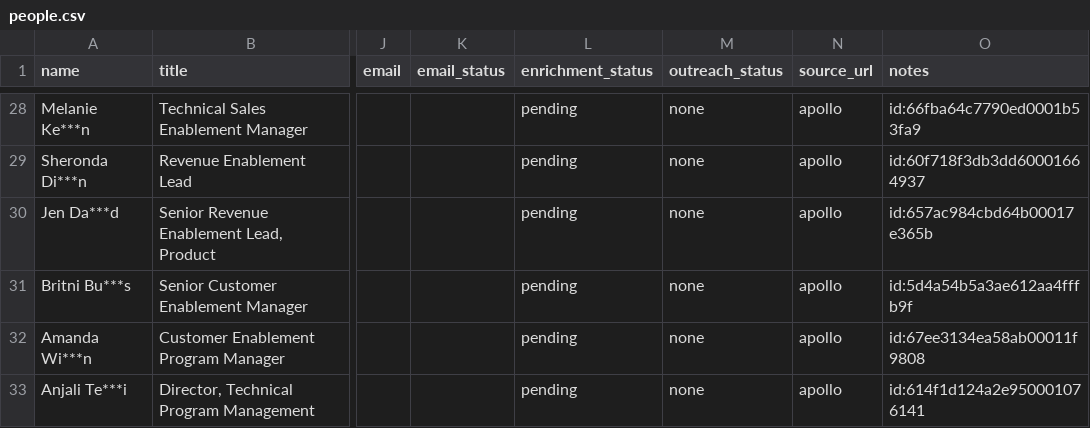
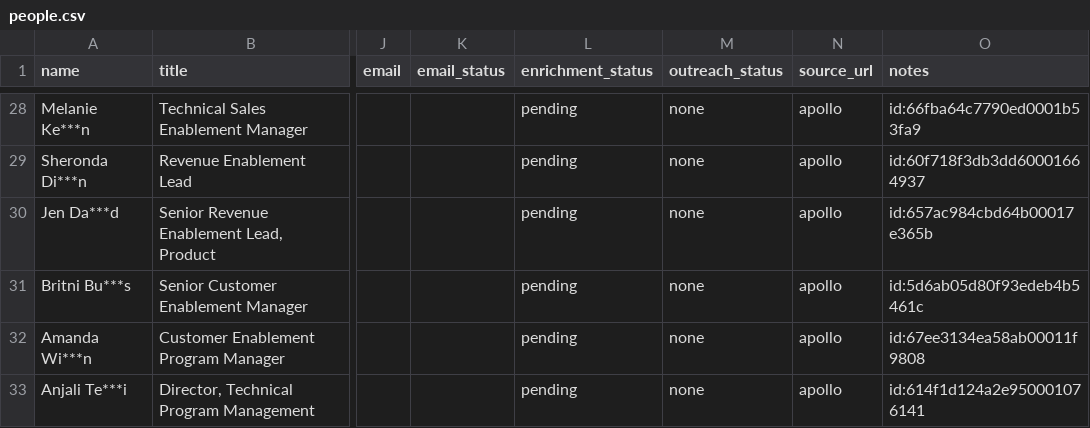
Before and after one commit to milos513518/sf-events-gtm, a CSV file: people/people.csv, drawn as a sheet; only a part is shown, gaps mark what is left out; the diff names each change by its address in the sheet, - before the commit and + after, or states it on an @@ line.

```diff
--- a/people/people.csv
+++ b/people/people.csv
-O31 (notes): id:5d4a54b5a3ae612aa4fffb9f
+O31 (notes): id:5d6ab05d80f93edeb4b5461c
```
Also changed, not shown: 2 other files.
